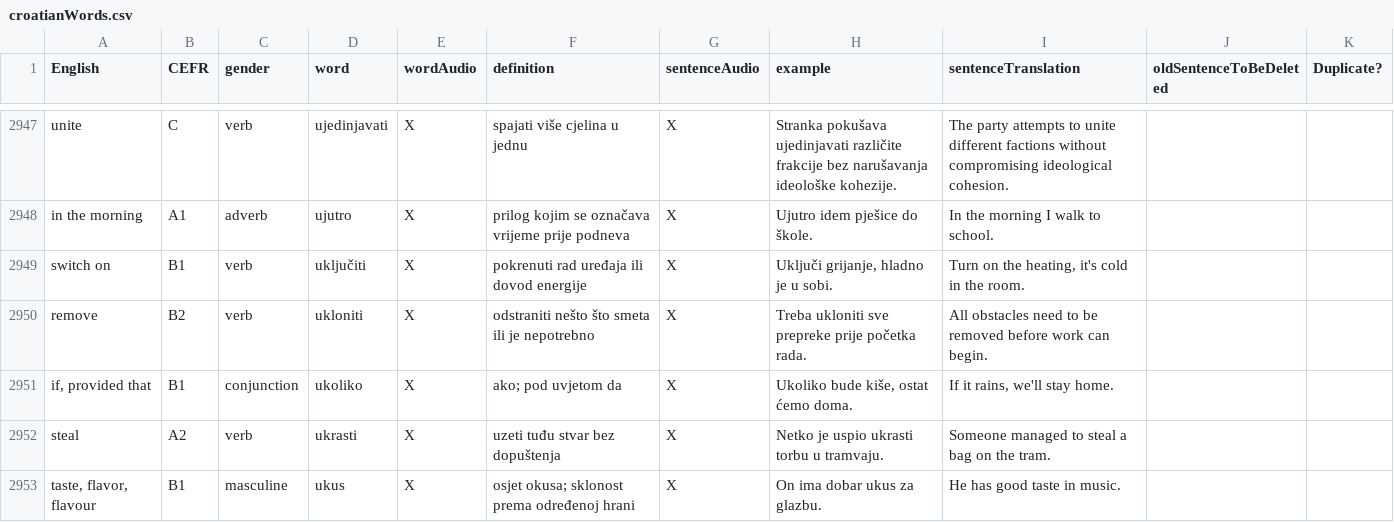
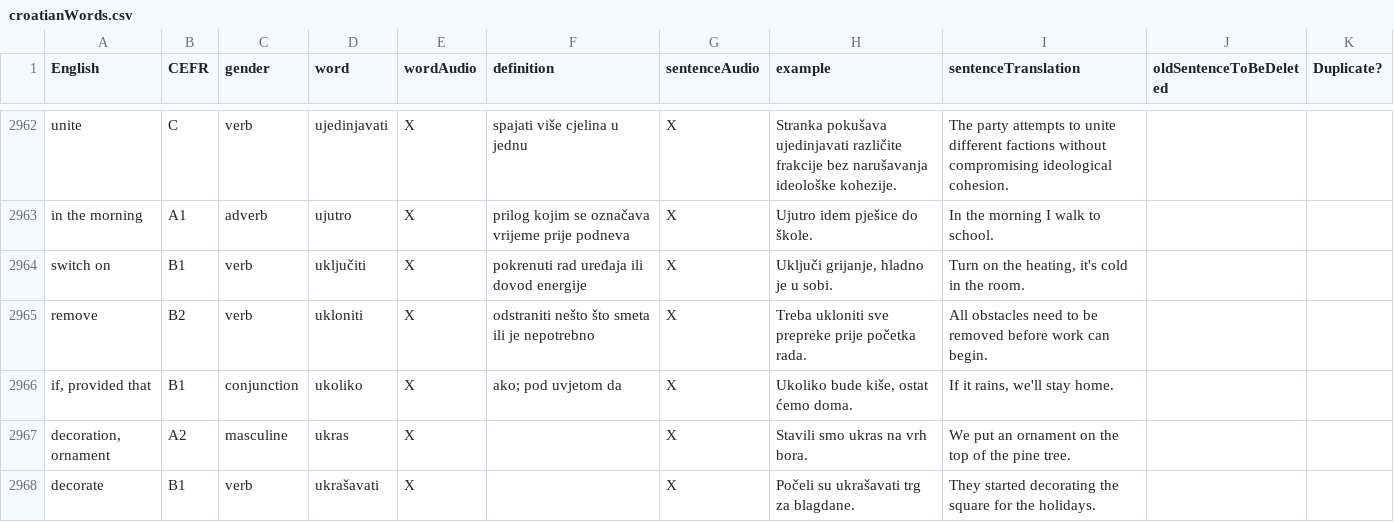
Before and after one commit to osloandrew/croatian, a CSV file: croatianWords.csv, drawn as a sheet; only a part is shown, gaps mark what is left out; the shorter side is filled out with more unchanged rows; the diff covers the shown part only; the diff names each change by its address in the sheet, - before the commit and + after, or states it on an @@ line.

```diff
--- a/croatianWords.csv
+++ b/croatianWords.csv
+row 2967: decoration, ornament | A2 | masculine | ukras | X |  | X | Stavili smo ukras na vrh bora. | We put an ornament on the top of the pine tree.
+row 2968: decorate | B1 | verb | ukrašavati | X |  | X | Počeli su ukrašavati trg za blagdane. | They started decorating the square for the holidays.
```
Also changed, not shown: 20 added rows, 17 moved rows and 1 edited cell elsewhere in this file, 45 other files.
